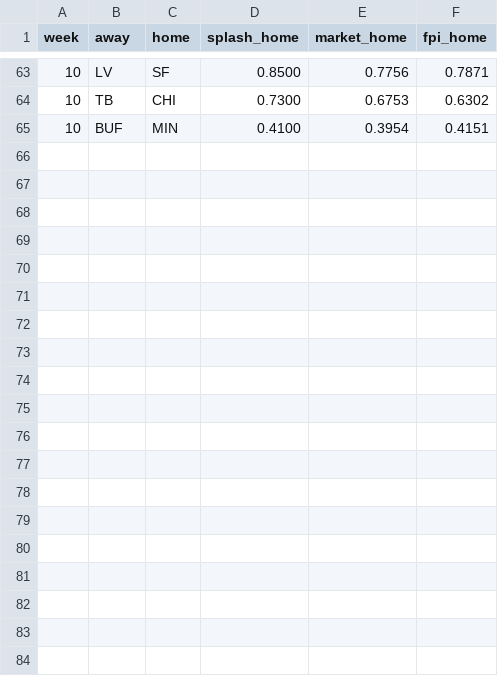
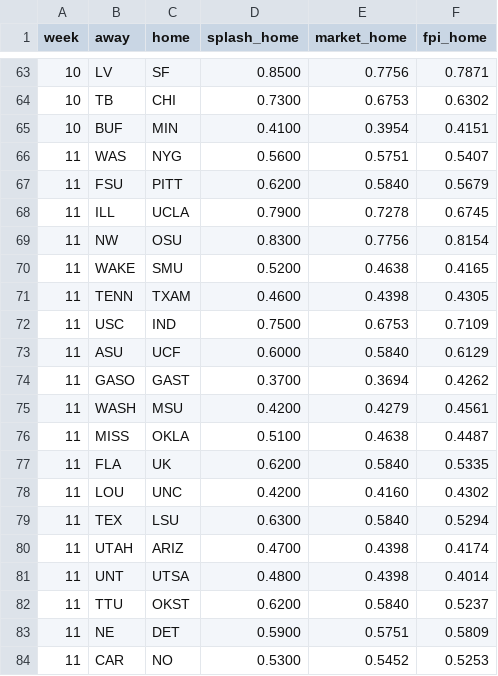
Before and after one commit to Shugg41/gridiron-picks, a TSV file: data/opinions.tsv, drawn as a sheet; only a part is shown, gaps mark what is left out; the diff covers the shown part only.

```diff
--- a/data/opinions.tsv
+++ b/data/opinions.tsv
@@ -65 +65,20 @@ week	away	home	splash_home	market_home	fpi_home
 10	BUF	MIN	0.4100	0.3954	0.4151
+11	WAS	NYG	0.5600	0.5751	0.5407
+11	FSU	PITT	0.6200	0.5840	0.5679
+11	ILL	UCLA	0.7900	0.7278	0.6745
+11	NW	OSU	0.8300	0.7756	0.8154
+11	WAKE	SMU	0.5200	0.4638	0.4165
+11	TENN	TXAM	0.4600	0.4398	0.4305
+11	USC	IND	0.7500	0.6753	0.7109
+11	ASU	UCF	0.6000	0.5840	0.6129
+11	GASO	GAST	0.3700	0.3694	0.4262
+11	WASH	MSU	0.4200	0.4279	0.4561
+11	MISS	OKLA	0.5100	0.4638	0.4487
+11	FLA	UK	0.6200	0.5840	0.5335
+11	LOU	UNC	0.4200	0.4160	0.4302
+11	TEX	LSU	0.6300	0.5840	0.5294
+11	UTAH	ARIZ	0.4700	0.4398	0.4174
+11	UNT	UTSA	0.4800	0.4398	0.4014
+11	TTU	OKST	0.6200	0.5840	0.5237
+11	NE	DET	0.5900	0.5751	0.5809
+11	CAR	NO	0.5300	0.5452	0.5253
```
Also changed, not shown: 11 added rows elsewhere in this file.
